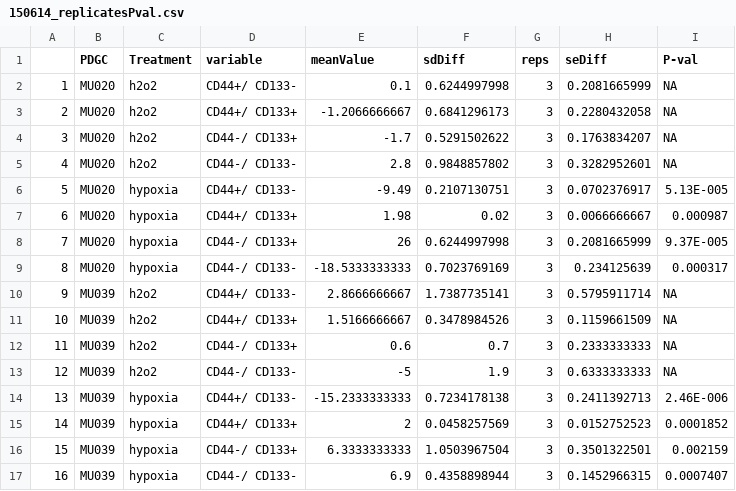
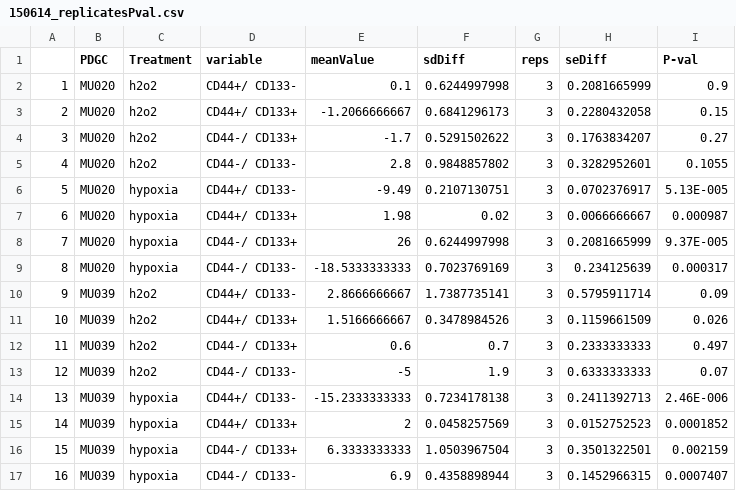
Before and after one commit to dvbrown/Rscripts, a CSV file: 150612_hyperHypoxia/150614_replicatesPval.csv, drawn as a sheet.

```diff
--- a/150612_hyperHypoxia/150614_replicatesPval.csv
+++ b/150612_hyperHypoxia/150614_replicatesPval.csv
@@ -1,6 +1,6 @@
 ,PDGC,Treatment,variable,meanValue,sdDiff,reps,seDiff,P-val
-1,MU020,h2o2,CD44+/ CD133-,0.1,0.6244997998,3,0.2081665999,NA
-2,MU020,h2o2,CD44+/ CD133+,-1.2066666667,0.6841296173,3,0.2280432058,NA
-3,MU020,h2o2,CD44-/ CD133+,-1.7,0.5291502622,3,0.1763834207,NA
-4,MU020,h2o2,CD44-/ CD133-,2.8,0.9848857802,3,0.3282952601,NA
+1,MU020,h2o2,CD44+/ CD133-,0.1,0.6244997998,3,0.2081665999,0.9
+2,MU020,h2o2,CD44+/ CD133+,-1.2066666667,0.6841296173,3,0.2280432058,0.15
+3,MU020,h2o2,CD44-/ CD133+,-1.7,0.5291502622,3,0.1763834207,0.27
+4,MU020,h2o2,CD44-/ CD133-,2.8,0.9848857802,3,0.3282952601,0.1055
 5,MU020,hypoxia,CD44+/ CD133-,-9.49,0.2107130751,3,0.0702376917,5.13E-005
@@ -9,6 +9,6 @@
 8,MU020,hypoxia,CD44-/ CD133-,-18.5333333333,0.7023769169,3,0.234125639,0.000317
-9,MU039,h2o2,CD44+/ CD133-,2.8666666667,1.7387735141,3,0.5795911714,NA
-10,MU039,h2o2,CD44+/ CD133+,1.5166666667,0.3478984526,3,0.1159661509,NA
-11,MU039,h2o2,CD44-/ CD133+,0.6,0.7,3,0.2333333333,NA
-12,MU039,h2o2,CD44-/ CD133-,-5,1.9,3,0.6333333333,NA
+9,MU039,h2o2,CD44+/ CD133-,2.8666666667,1.7387735141,3,0.5795911714,0.09
+10,MU039,h2o2,CD44+/ CD133+,1.5166666667,0.3478984526,3,0.1159661509,0.026
+11,MU039,h2o2,CD44-/ CD133+,0.6,0.7,3,0.2333333333,0.497
+12,MU039,h2o2,CD44-/ CD133-,-5,1.9,3,0.6333333333,0.07
 13,MU039,hypoxia,CD44+/ CD133-,-15.2333333333,0.7234178138,3,0.2411392713,2.46E-006
```
Also changed, not shown: 1 other file.
